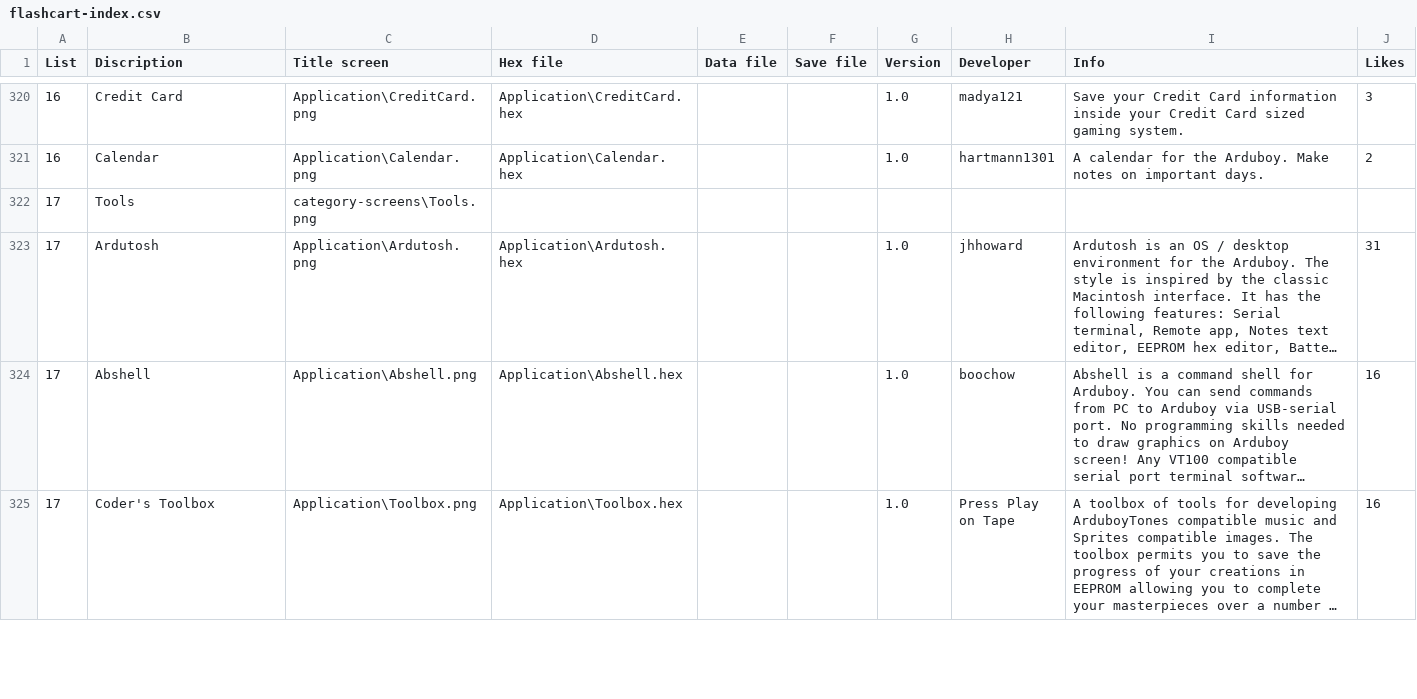
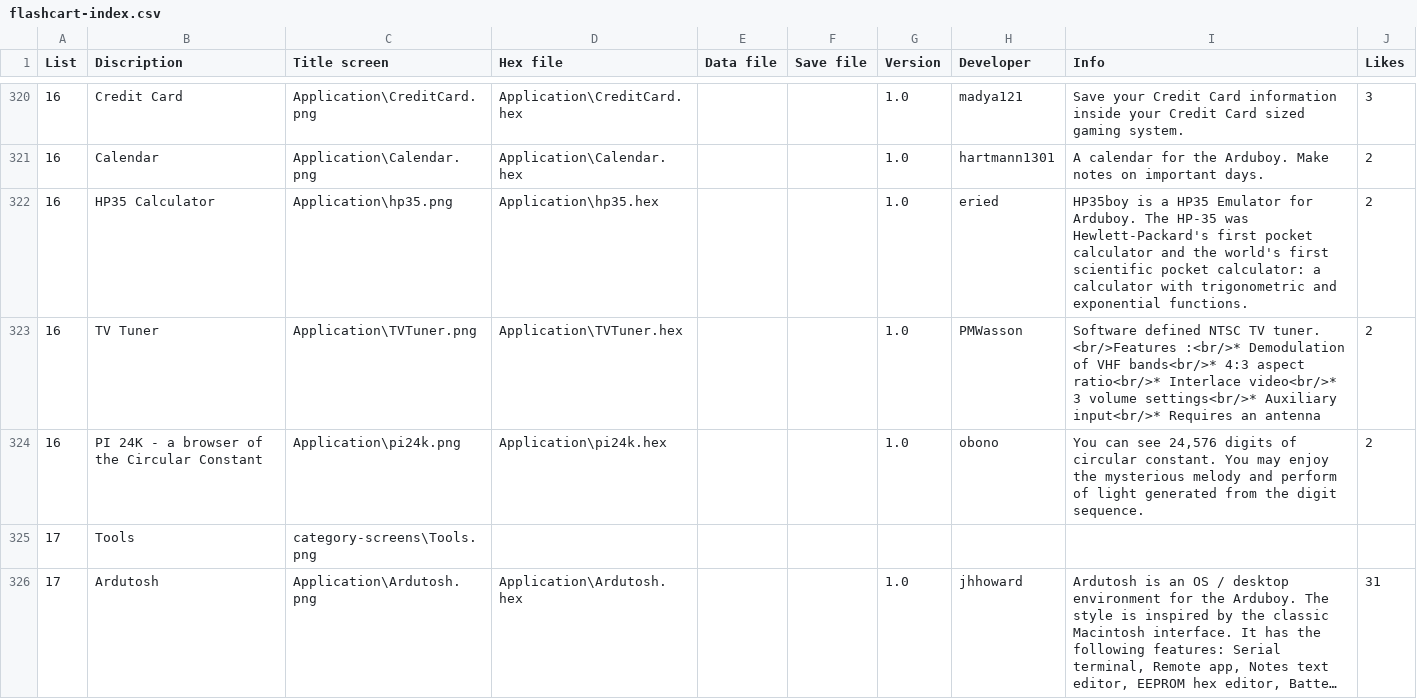
Before and after one commit to filmote/CartBuilder, a CSV file: flashcart-index.csv, drawn as a sheet; only a part is shown, gaps mark what is left out; the shorter side is filled out with more unchanged rows; long unchanged cells end in ….

```diff
--- a/flashcart-index.csv
+++ b/flashcart-index.csv
@@ -321,2 +321,5 @@ List;Discription;Title screen;Hex file;Data file;Save file;Version;Developer;Inf
 16;Calendar;Application\Calendar.png;Application\Calendar.hex;;;1.0;hartmann1301;A calendar for the Arduboy. Make notes on important days.;2
+16;HP35 Calculator;Application\hp35.png;Application\hp35.hex;;;1.0;eried;HP35boy is a HP35 Emulator for Arduboy. The HP-35 was Hewlett-Packard's first pocket calculator and the world's first scientific pocket calculator: a calculator with trigonometric and exponential functions.;2
+16;TV Tuner;Application\TVTuner.png;Application\TVTuner.hex;;;1.0;PMWasson;Software defined NTSC TV tuner. <br/>Features :<br/>* Demodulation of VHF bands<br/>* 4:3 aspect ratio<br/>* Interlace video<br/>* 3 volume settings<br/>* Auxiliary input<br/>* Requires an antenna;2
+16;PI 24K - a browser of the Circular Constant;Application\pi24k.png;Application\pi24k.hex;;;1.0;obono;You can see 24,576 digits of circular constant. You may enjoy the mysterious melody and perform of light generated from the digit sequence. ;2
 17;Tools;category-screens\Tools.png;;;;;;;
```
Also changed, not shown: 6 other files.
